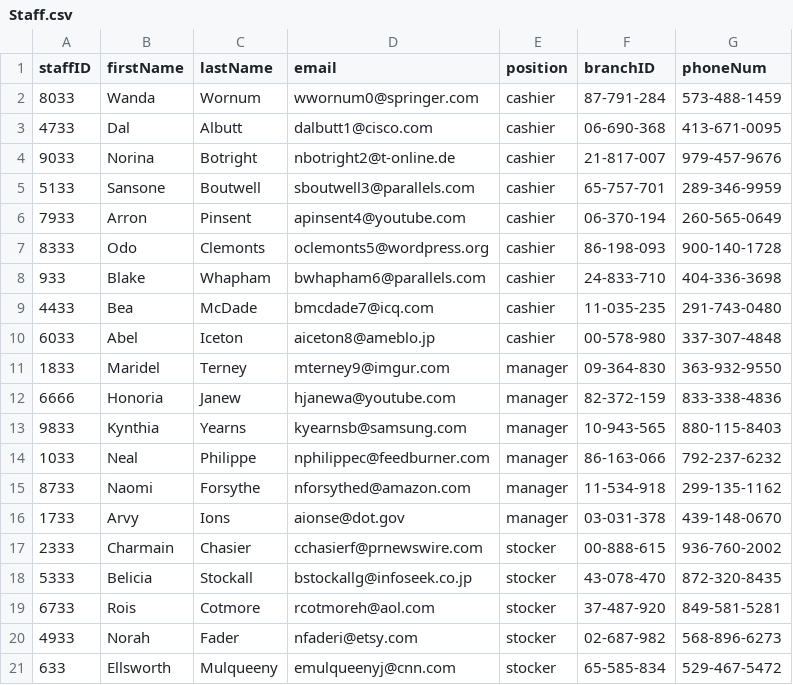
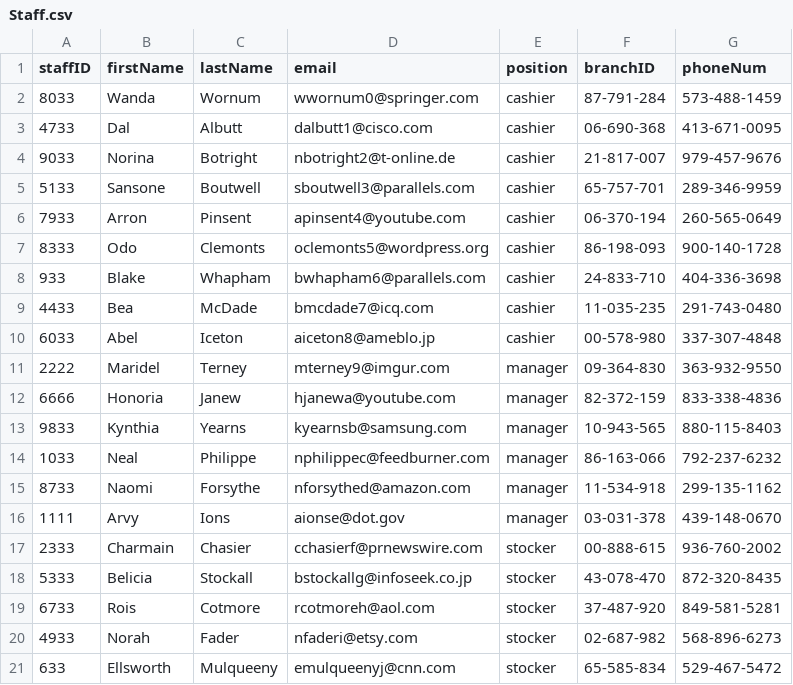
Before and after one commit to Kitgo9/CSV-BBBooks, a CSV file: Staff.csv, drawn as a sheet; only a part is shown.

```diff
--- a/Staff.csv
+++ b/Staff.csv
@@ -10,3 +10,3 @@ staffID,firstName,lastName,email,position,branchID,phoneNum
 6033,Abel,Iceton,aiceton8@ameblo.jp,cashier,00-578-980,337-307-4848
-1833,Maridel,Terney,mterney9@imgur.com,manager,09-364-830,363-932-9550
+2222,Maridel,Terney,mterney9@imgur.com,manager,09-364-830,363-932-9550
 6666,Honoria,Janew,hjanewa@youtube.com,manager,82-372-159,833-338-4836
@@ -15,3 +15,3 @@ staffID,firstName,lastName,email,position,branchID,phoneNum
 8733,Naomi,Forsythe,nforsythed@amazon.com,manager,11-534-918,299-135-1162
-1733,Arvy,Ions,aionse@dot.gov,manager,03-031-378,439-148-0670
+1111,Arvy,Ions,aionse@dot.gov,manager,03-031-378,439-148-0670
 2333,Charmain,Chasier,cchasierf@prnewswire.com,stocker,00-888-615,936-760-2002
```
Also changed, not shown: branchLocation.csv.
